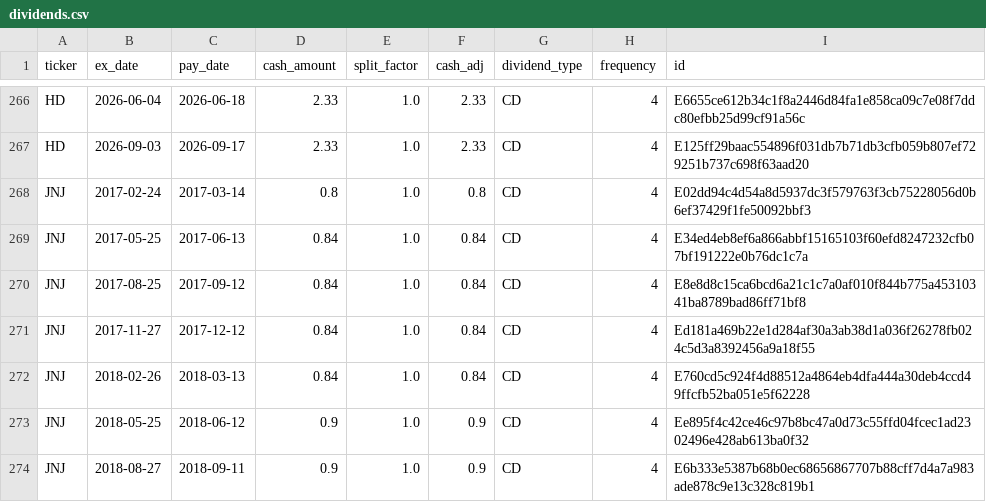
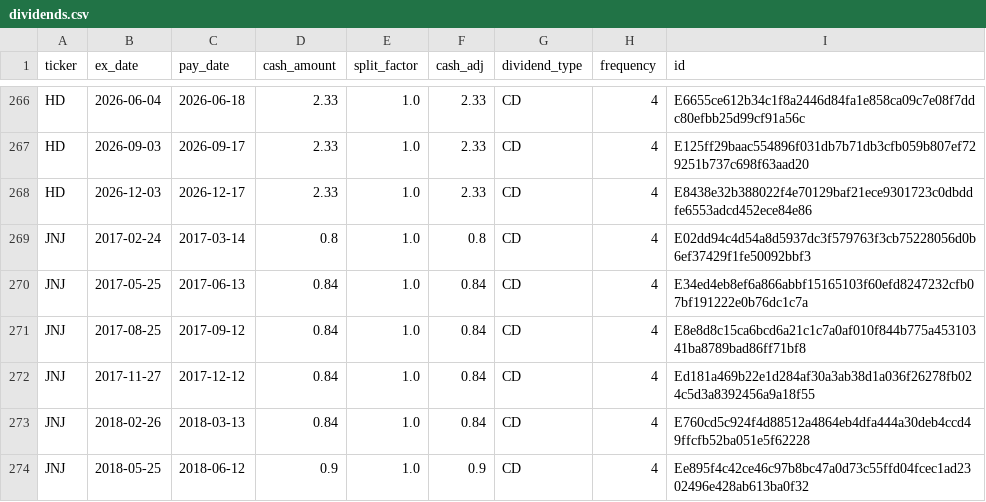
Before and after one commit to Pipe199x/StockSentinel, a CSV file: docs/data/history/dividends.csv, drawn as a sheet; only a part is shown, gaps mark what is left out; the shorter side is filled out with more unchanged rows.

```diff
--- a/docs/data/history/dividends.csv
+++ b/docs/data/history/dividends.csv
@@ -267,2 +267,3 @@ HD,2026-06-04,2026-06-18,2.33,1.0,2.33,CD,4,E6655ce612b34c1f8a2446d84fa1e858ca09
 HD,2026-09-03,2026-09-17,2.33,1.0,2.33,CD,4,E125ff29baac554896f031db7b71db3cfb059b807ef729251b737c698f63aad20
+HD,2026-12-03,2026-12-17,2.33,1.0,2.33,CD,4,E8438e32b388022f4e70129baf21ece9301723c0dbddfe6553adcd452ece84e86
 JNJ,2017-02-24,2017-03-14,0.8,1.0,0.8,CD,4,E02dd94c4d54a8d5937dc3f579763f3cb75228056d0b6ef37429f1fe50092bbf3
```
Also changed, not shown: docs/data/history/paper_trades.csv, docs/data/history/signals_history.csv, 13 other files.
